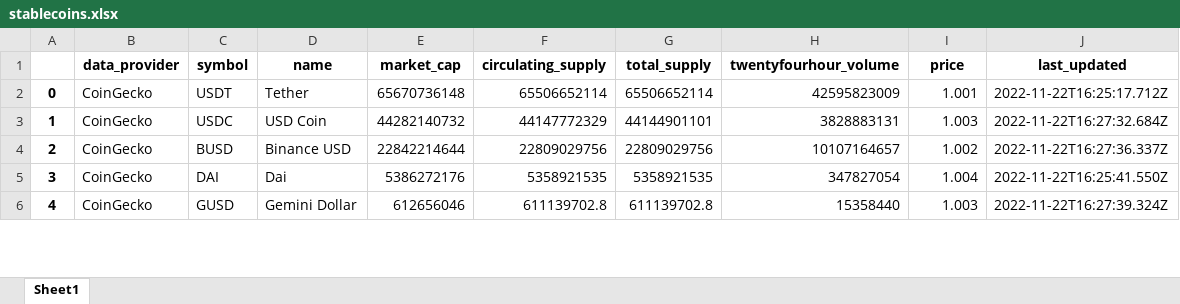
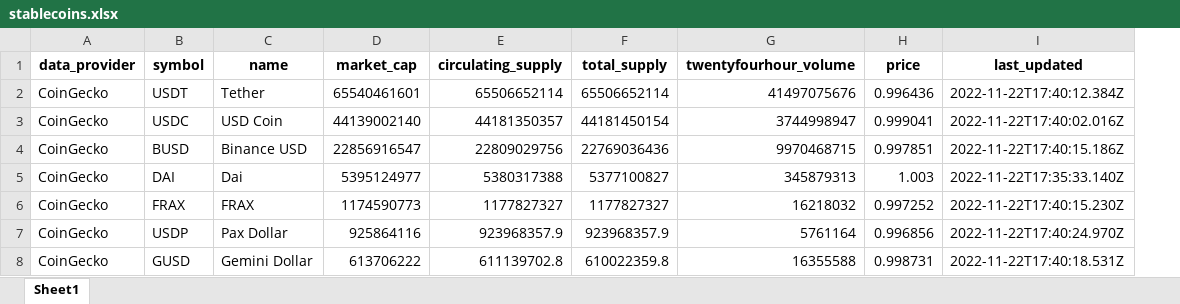
Before and after one commit to matt-harding/crypto-data, an Excel workbook: stablecoins.xlsx, sheet Sheet1, drawn as a sheet; only a part is shown; values as stored, in another font and other column widths than the file's, no borders; removed rows and columns are numbered as before the commit, all else as after; the diff covers the shown part only; the diff names each change by its address in the sheet, - before the commit and + after, or states it on an @@ line.

```diff
--- a/stablecoins.xlsx (sheet Sheet1)
+++ b/stablecoins.xlsx (sheet Sheet1)
-column A, rows 2-6: 0 | 1 | 2 | 3 | 4
-D2 (market_cap): 65670736148
+D2 (market_cap): 65540461601
-G2 (twentyfourhour_volume): 42595823009
+G2 (twentyfourhour_volume): 41497075676
-H2 (price): 1.001
+H2 (price): 0.996436
-I2 (last_updated): 2022-11-22T16:25:17.712Z
+I2 (last_updated): 2022-11-22T17:40:12.384Z
-D3 (market_cap): 44282140732
+D3 (market_cap): 44139002140
-E3 (circulating_supply): 44147772329
+E3 (circulating_supply): 44181350357
-F3 (total_supply): 44144901101
+F3 (total_supply): 44181450154
-G3 (twentyfourhour_volume): 3828883131
+G3 (twentyfourhour_volume): 3744998947
-H3 (price): 1.003
+H3 (price): 0.999041
-I3 (last_updated): 2022-11-22T16:27:32.684Z
+I3 (last_updated): 2022-11-22T17:40:02.016Z
-D4 (market_cap): 22842214644
+D4 (market_cap): 22856916547
-F4 (total_supply): 22809029756
+F4 (total_supply): 22769036436
-G4 (twentyfourhour_volume): 10107164657
+G4 (twentyfourhour_volume): 9970468715
-H4 (price): 1.002
+H4 (price): 0.997851
-I4 (last_updated): 2022-11-22T16:27:36.337Z
+I4 (last_updated): 2022-11-22T17:40:15.186Z
-D5 (market_cap): 5386272176
+D5 (market_cap): 5395124977
-E5 (circulating_supply): 5358921535
+E5 (circulating_supply): 5380317388
-F5 (total_supply): 5358921535
+F5 (total_supply): 5377100827
-G5 (twentyfourhour_volume): 347827054
+G5 (twentyfourhour_volume): 345879313
-H5 (price): 1.004
+H5 (price): 1.003
-I5 (last_updated): 2022-11-22T16:25:41.550Z
+I5 (last_updated): 2022-11-22T17:35:33.140Z
+row 6: CoinGecko | FRAX | FRAX | 1174590773 | 1177827327 | 1177827327 | 16218032 | 0.997252 | 2022-11-22T17:40:15.230Z
+row 7: CoinGecko | USDP | Pax Dollar | 925864116 | 923968357.9 | 923968357.9 | 5761164 | 0.996856 | 2022-11-22T17:40:24.970Z
-D8 (market_cap): 612656046
+D8 (market_cap): 613706222
-F8 (total_supply): 611139702.8
+F8 (total_supply): 610022359.8
-G8 (twentyfourhour_volume): 15358440
+G8 (twentyfourhour_volume): 16355588
-H8 (price): 1.003
+H8 (price): 0.998731
-I8 (last_updated): 2022-11-22T16:27:39.324Z
+I8 (last_updated): 2022-11-22T17:40:18.531Z
```
Also changed, not shown: 5 added rows, 6 removed rows and 73 edited cells elsewhere in this sheet, 6 other files.
